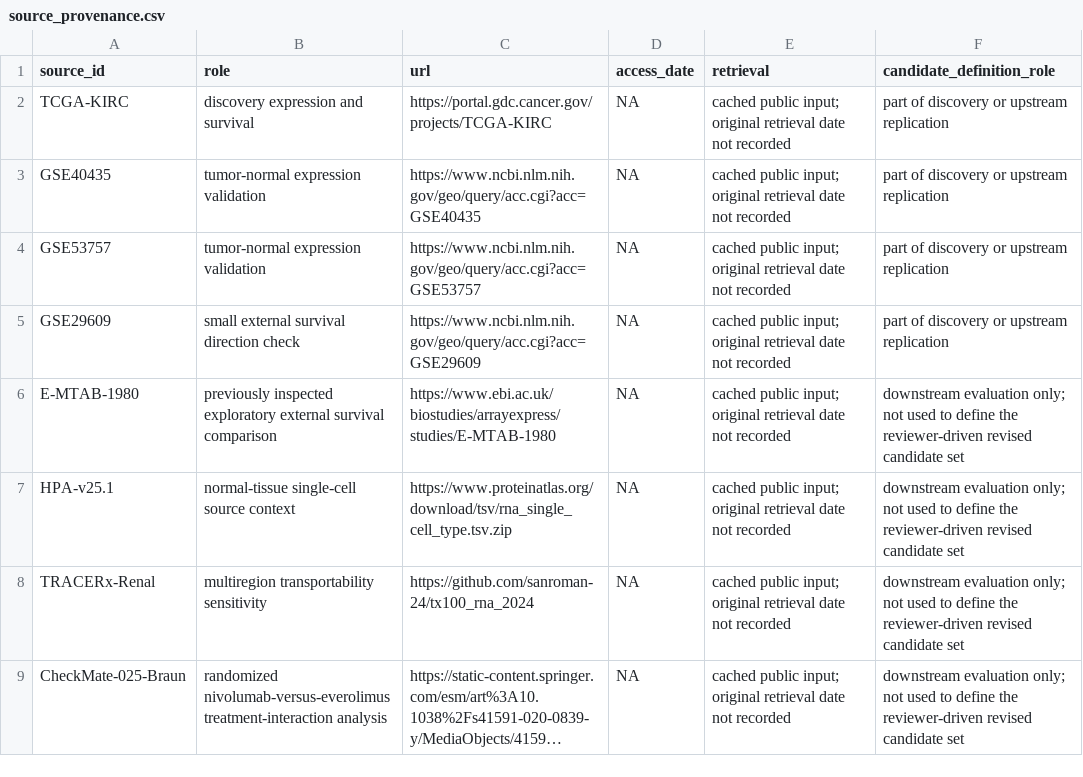
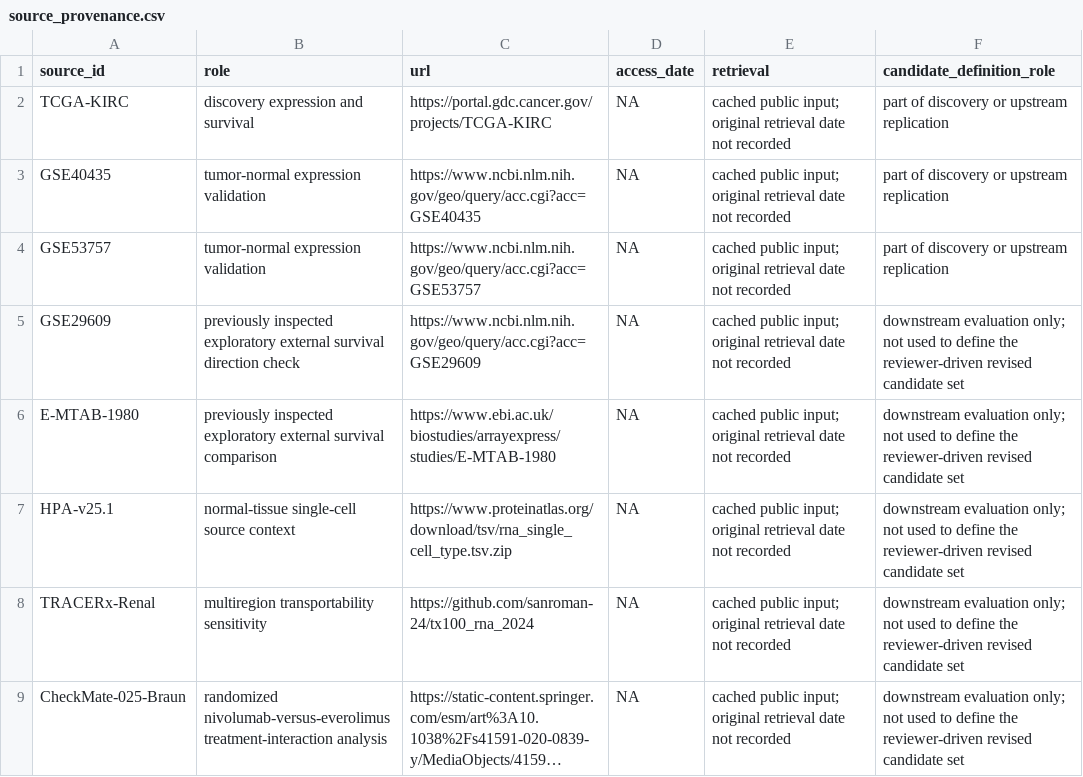
Before and after one commit to ArjunCodess/HYDRA-ccRCC, a CSV file: results/tables/source_provenance.csv, drawn as a sheet; only a part is shown; long unchanged cells end in ….

```diff
--- a/results/tables/source_provenance.csv
+++ b/results/tables/source_provenance.csv
@@ -4,3 +4,3 @@ GSE40435,tumor-normal expression validation,https://www.ncbi.nlm.nih.gov/geo/que
 GSE53757,tumor-normal expression validation,https://www.ncbi.nlm.nih.gov/geo/query/acc.cgi?acc=GSE53757,NA,cached public input; original retrieval date not recorded,part of discovery or upstream replication
-GSE29609,small external survival direction check,https://www.ncbi.nlm.nih.gov/geo/query/acc.cgi?acc=GSE29609,NA,cached public input; original retrieval date not recorded,part of discovery or upstream replication
+GSE29609,previously inspected exploratory external survival direction check,https://www.ncbi.nlm.nih.gov/geo/query/acc.cgi?acc=GSE29609,NA,cached public input; original retrieval date not recorded,downstream evaluation only; not used to define the reviewer-driven revised candidate set
 E-MTAB-1980,previously inspected exploratory external survival comparison,https://www.ebi.ac.uk/biostudies/arrayexpress/studies/E-MTAB-1980,NA,cached public input; original retrieval date not recorded,downstream evaluation only; not used to define the reviewer-driven revised candidate set
```
Also changed, not shown: results/tables/input_manifest.csv, results/tables/run_manifest.csv, 6 other files.
